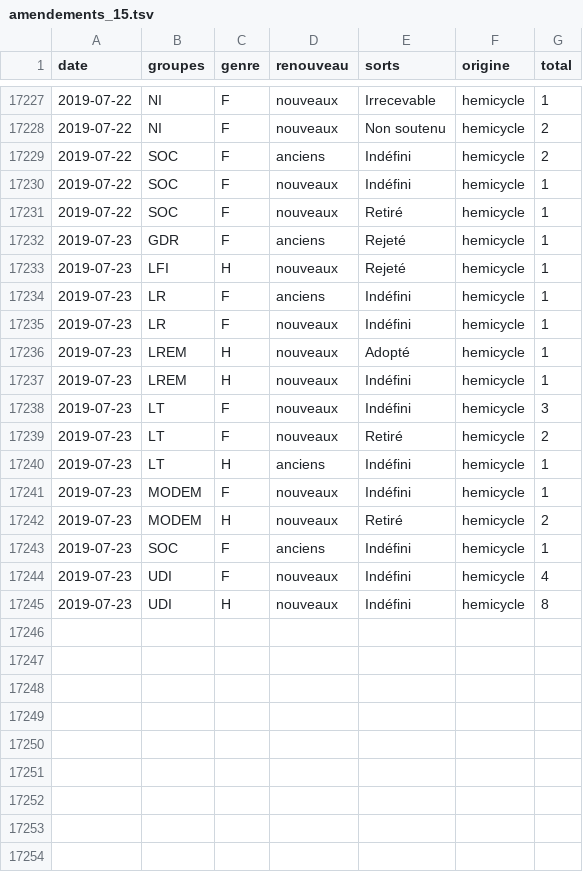
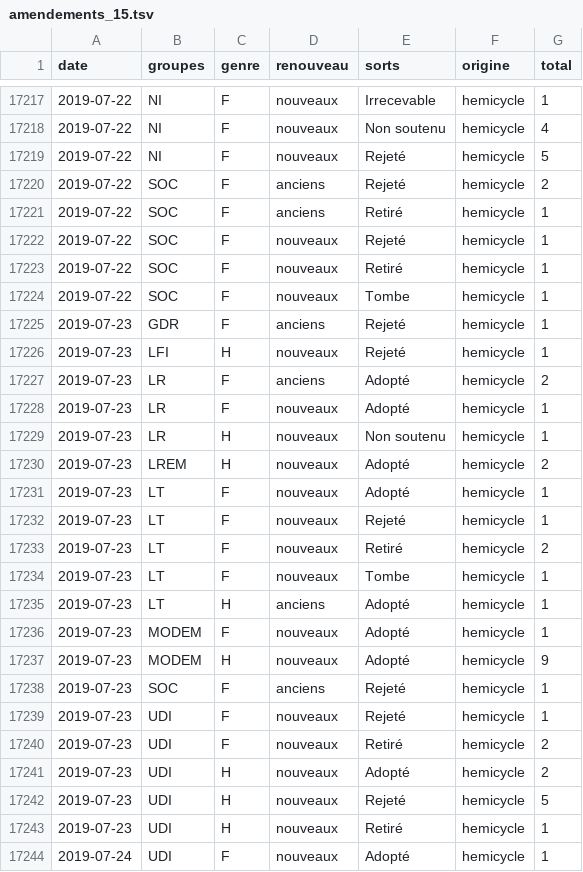
Before and after one commit to RouxRC/parole, a TSV file: data/amendements_15.tsv, drawn as a sheet; only a part is shown, gaps mark what is left out; the diff covers the shown part only.

```diff
--- a/data/amendements_15.tsv
+++ b/data/amendements_15.tsv
@@ -17227,19 +17217,28 @@ date	groupes	genre	renouveau	sorts	origine	total
 2019-07-22	NI	F	nouveaux	Irrecevable	hemicycle	1
-2019-07-22	NI	F	nouveaux	Non soutenu	hemicycle	2
-2019-07-22	SOC	F	anciens	Indéfini	hemicycle	2
-2019-07-22	SOC	F	nouveaux	Indéfini	hemicycle	1
+2019-07-22	NI	F	nouveaux	Non soutenu	hemicycle	4
+2019-07-22	NI	F	nouveaux	Rejeté	hemicycle	5
+2019-07-22	SOC	F	anciens	Rejeté	hemicycle	2
+2019-07-22	SOC	F	anciens	Retiré	hemicycle	1
+2019-07-22	SOC	F	nouveaux	Rejeté	hemicycle	1
 2019-07-22	SOC	F	nouveaux	Retiré	hemicycle	1
+2019-07-22	SOC	F	nouveaux	Tombe	hemicycle	1
 2019-07-23	GDR	F	anciens	Rejeté	hemicycle	1
 2019-07-23	LFI	H	nouveaux	Rejeté	hemicycle	1
-2019-07-23	LR	F	anciens	Indéfini	hemicycle	1
-2019-07-23	LR	F	nouveaux	Indéfini	hemicycle	1
-2019-07-23	LREM	H	nouveaux	Adopté	hemicycle	1
-2019-07-23	LREM	H	nouveaux	Indéfini	hemicycle	1
-2019-07-23	LT	F	nouveaux	Indéfini	hemicycle	3
+2019-07-23	LR	F	anciens	Adopté	hemicycle	2
+2019-07-23	LR	F	nouveaux	Adopté	hemicycle	1
+2019-07-23	LR	H	nouveaux	Non soutenu	hemicycle	1
+2019-07-23	LREM	H	nouveaux	Adopté	hemicycle	2
+2019-07-23	LT	F	nouveaux	Adopté	hemicycle	1
+2019-07-23	LT	F	nouveaux	Rejeté	hemicycle	1
 2019-07-23	LT	F	nouveaux	Retiré	hemicycle	2
-2019-07-23	LT	H	anciens	Indéfini	hemicycle	1
-2019-07-23	MODEM	F	nouveaux	Indéfini	hemicycle	1
-2019-07-23	MODEM	H	nouveaux	Retiré	hemicycle	2
-2019-07-23	SOC	F	anciens	Indéfini	hemicycle	1
-2019-07-23	UDI	F	nouveaux	Indéfini	hemicycle	4
-2019-07-23	UDI	H	nouveaux	Indéfini	hemicycle	8
+2019-07-23	LT	F	nouveaux	Tombe	hemicycle	1
+2019-07-23	LT	H	anciens	Adopté	hemicycle	1
+2019-07-23	MODEM	F	nouveaux	Adopté	hemicycle	1
+2019-07-23	MODEM	H	nouveaux	Adopté	hemicycle	9
+2019-07-23	SOC	F	anciens	Rejeté	hemicycle	1
+2019-07-23	UDI	F	nouveaux	Rejeté	hemicycle	1
+2019-07-23	UDI	F	nouveaux	Retiré	hemicycle	2
+2019-07-23	UDI	H	nouveaux	Adopté	hemicycle	2
+2019-07-23	UDI	H	nouveaux	Rejeté	hemicycle	5
+2019-07-23	UDI	H	nouveaux	Retiré	hemicycle	1
+2019-07-24	UDI	F	nouveaux	Adopté	hemicycle	1
```
Also changed, not shown: 2 added rows, 12 removed rows and 18 edited cells elsewhere in this file, data/propositions_15.tsv, 1 other file.
